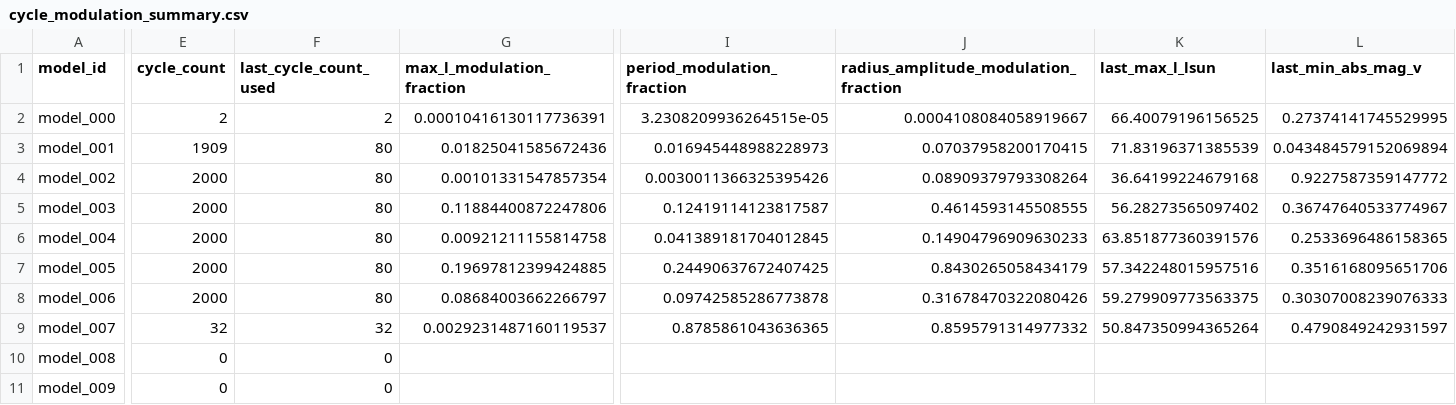
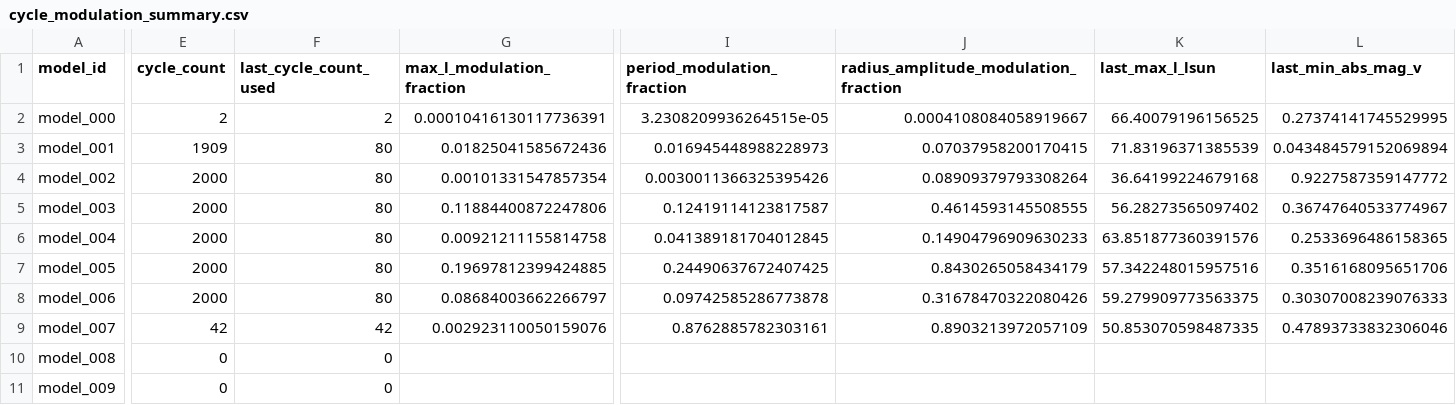
Before and after one commit to earlbellinger/earlbellinger.github.io, a CSV file: apps/kappa/metadata/cycle_modulation_summary.csv, drawn as a sheet; only a part is shown, gaps mark what is left out; the diff covers the shown part only; the diff names each change by its address in the sheet, - before the commit and + after, or states it on an @@ line.

Commit message:
Refresh Kappa batch status

```diff
--- a/apps/kappa/metadata/cycle_modulation_summary.csv
+++ b/apps/kappa/metadata/cycle_modulation_summary.csv
-E9 (cycle_count): 32
+E9 (cycle_count): 42
-F9 (last_cycle_count_used): 32
+F9 (last_cycle_count_used): 42
-G9 (max_l_modulation_fraction): 0.0029231487160119537
+G9 (max_l_modulation_fraction): 0.002923110050159076
-I9 (period_modulation_fraction): 0.8785861043636365
+I9 (period_modulation_fraction): 0.8762885782303161
-J9: 0.8595791314977332
+J9: 0.8903213972057109
-K9 (last_max_l_lsun): 50.847350994365264
+K9 (last_max_l_lsun): 50.853070598487335
-L9 (last_min_abs_mag_v): 0.4790849242931597
+L9 (last_min_abs_mag_v): 0.47893733832306046
```
Also changed, not shown: 1 edited cell elsewhere in this file, 15 other files.
